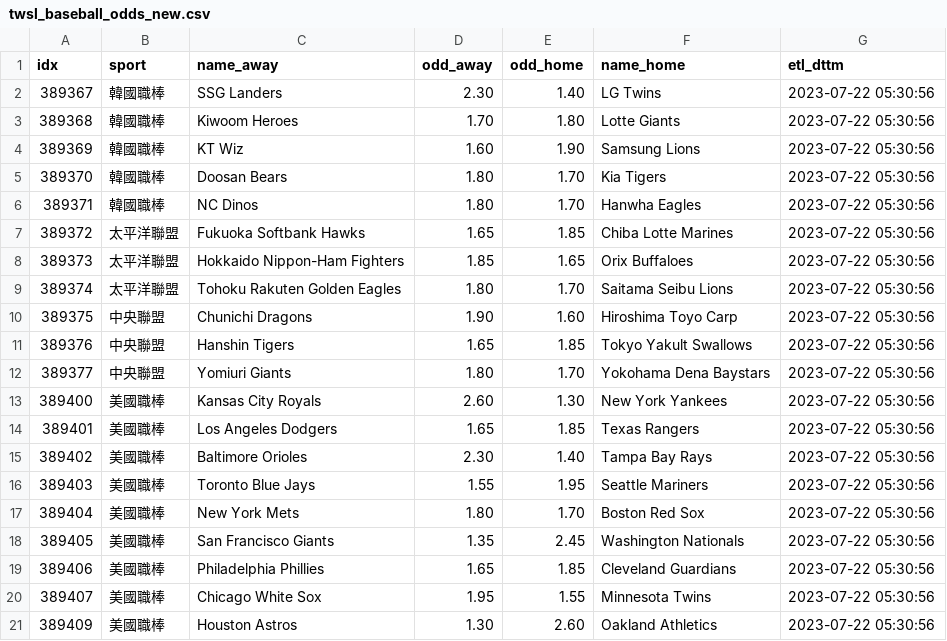
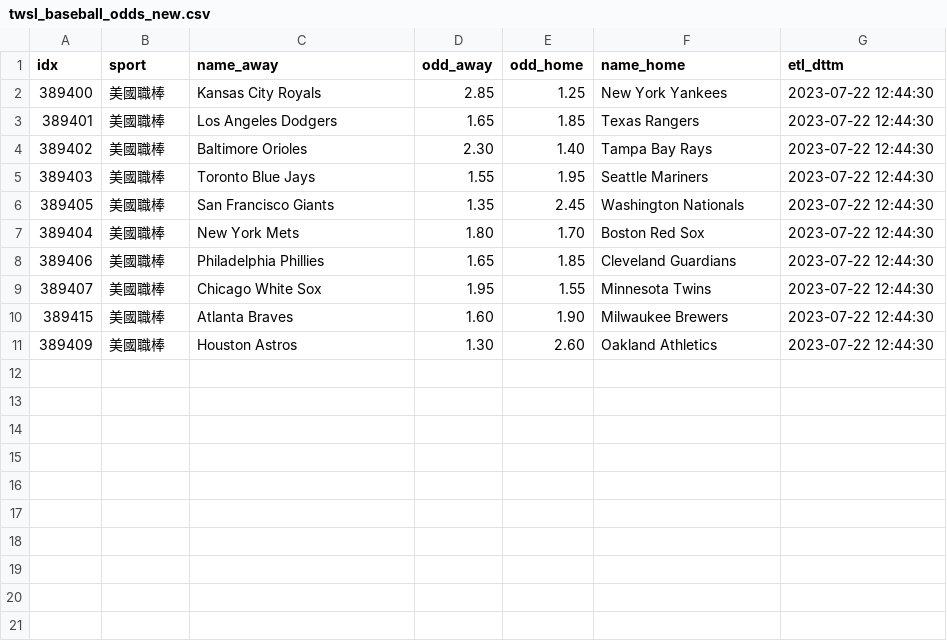
Before and after one commit to achilles0926/tw_sport_lottery, a CSV file: twsl_baseball_odds_new.csv, drawn as a sheet.

```diff
--- a/twsl_baseball_odds_new.csv
+++ b/twsl_baseball_odds_new.csv
@@ -1,21 +1,11 @@
 idx,sport,name_away,odd_away,odd_home,name_home,etl_dttm
-389367,韓國職棒,SSG Landers,2.30,1.40,LG Twins,2023-07-22 05:30:56
-389368,韓國職棒,Kiwoom Heroes,1.70,1.80,Lotte Giants,2023-07-22 05:30:56
-389369,韓國職棒,KT Wiz,1.60,1.90,Samsung Lions,2023-07-22 05:30:56
-389370,韓國職棒,Doosan Bears,1.80,1.70,Kia Tigers,2023-07-22 05:30:56
-389371,韓國職棒,NC Dinos,1.80,1.70,Hanwha Eagles,2023-07-22 05:30:56
-389372,太平洋聯盟,Fukuoka Softbank Hawks,1.65,1.85,Chiba Lotte Marines,2023-07-22 05:30:56
-389373,太平洋聯盟,Hokkaido Nippon-Ham Fighters,1.85,1.65,Orix Buffaloes,2023-07-22 05:30:56
-389374,太平洋聯盟,Tohoku Rakuten Golden Eagles,1.80,1.70,Saitama Seibu Lions,2023-07-22 05:30:56
-389375,中央聯盟,Chunichi Dragons,1.90,1.60,Hiroshima Toyo Carp,2023-07-22 05:30:56
-389376,中央聯盟,Hanshin Tigers,1.65,1.85,Tokyo Yakult Swallows,2023-07-22 05:30:56
-389377,中央聯盟,Yomiuri Giants,1.80,1.70,Yokohama Dena Baystars,2023-07-22 05:30:56
-389400,美國職棒,Kansas City Royals,2.60,1.30,New York Yankees,2023-07-22 05:30:56
-389401,美國職棒,Los Angeles Dodgers,1.65,1.85,Texas Rangers,2023-07-22 05:30:56
-389402,美國職棒,Baltimore Orioles,2.30,1.40,Tampa Bay Rays,2023-07-22 05:30:56
-389403,美國職棒,Toronto Blue Jays,1.55,1.95,Seattle Mariners,2023-07-22 05:30:56
-389404,美國職棒,New York Mets,1.80,1.70,Boston Red Sox,2023-07-22 05:30:56
-389405,美國職棒,San Francisco Giants,1.35,2.45,Washington Nationals,2023-07-22 05:30:56
-389406,美國職棒,Philadelphia Phillies,1.65,1.85,Cleveland Guardians,2023-07-22 05:30:56
-389407,美國職棒,Chicago White Sox,1.95,1.55,Minnesota Twins,2023-07-22 05:30:56
-389409,美國職棒,Houston Astros,1.30,2.60,Oakland Athletics,2023-07-22 05:30:56
+389400,美國職棒,Kansas City Royals,2.85,1.25,New York Yankees,2023-07-22 12:44:30
+389401,美國職棒,Los Angeles Dodgers,1.65,1.85,Texas Rangers,2023-07-22 12:44:30
+389402,美國職棒,Baltimore Orioles,2.30,1.40,Tampa Bay Rays,2023-07-22 12:44:30
+389403,美國職棒,Toronto Blue Jays,1.55,1.95,Seattle Mariners,2023-07-22 12:44:30
+389405,美國職棒,San Francisco Giants,1.35,2.45,Washington Nationals,2023-07-22 12:44:30
+389404,美國職棒,New York Mets,1.80,1.70,Boston Red Sox,2023-07-22 12:44:30
+389406,美國職棒,Philadelphia Phillies,1.65,1.85,Cleveland Guardians,2023-07-22 12:44:30
+389407,美國職棒,Chicago White Sox,1.95,1.55,Minnesota Twins,2023-07-22 12:44:30
+389415,美國職棒,Atlanta Braves,1.60,1.90,Milwaukee Brewers,2023-07-22 12:44:30
+389409,美國職棒,Houston Astros,1.30,2.60,Oakland Athletics,2023-07-22 12:44:30
```
Also changed, not shown: twsl_baseball_odds_backup.csv, twsl_baseball_odds_base.csv.
